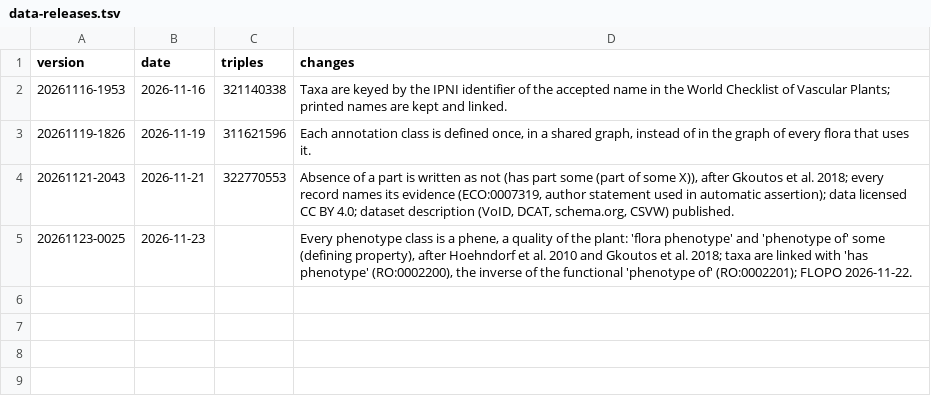
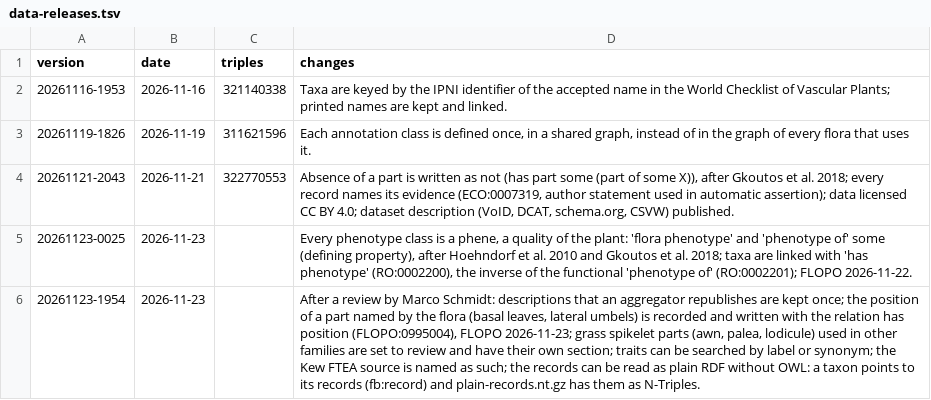
Before and after one commit to flora-phenotype-ontology/flopoontology, a TSV file: deploy/atlas/data-releases.tsv, drawn as a sheet; the diff names each change by its address in the sheet, - before the commit and + after, or states it on an @@ line.

```diff
--- a/deploy/atlas/data-releases.tsv
+++ b/deploy/atlas/data-releases.tsv
+row 6: 20261123-1954 | 2026-11-23 |  | After a review by Marco Schmidt: descriptions that an aggregator republishes are kept once; the position of a part named by the flora (basal leaves, lateral umbels) is recorded and written with the relation has position (FLOPO:0995004), FLOPO 2026-11-23; grass spikelet parts (awn, palea, lodicule) used in other families are set to review and have their own section; traits can be searched by label or synonym; the Kew FTEA source is named as such; the records can be read as plain RDF without OWL: a taxon points to its records (fb:record) and plain-records.nt.gz has them as N-Triples.
```
